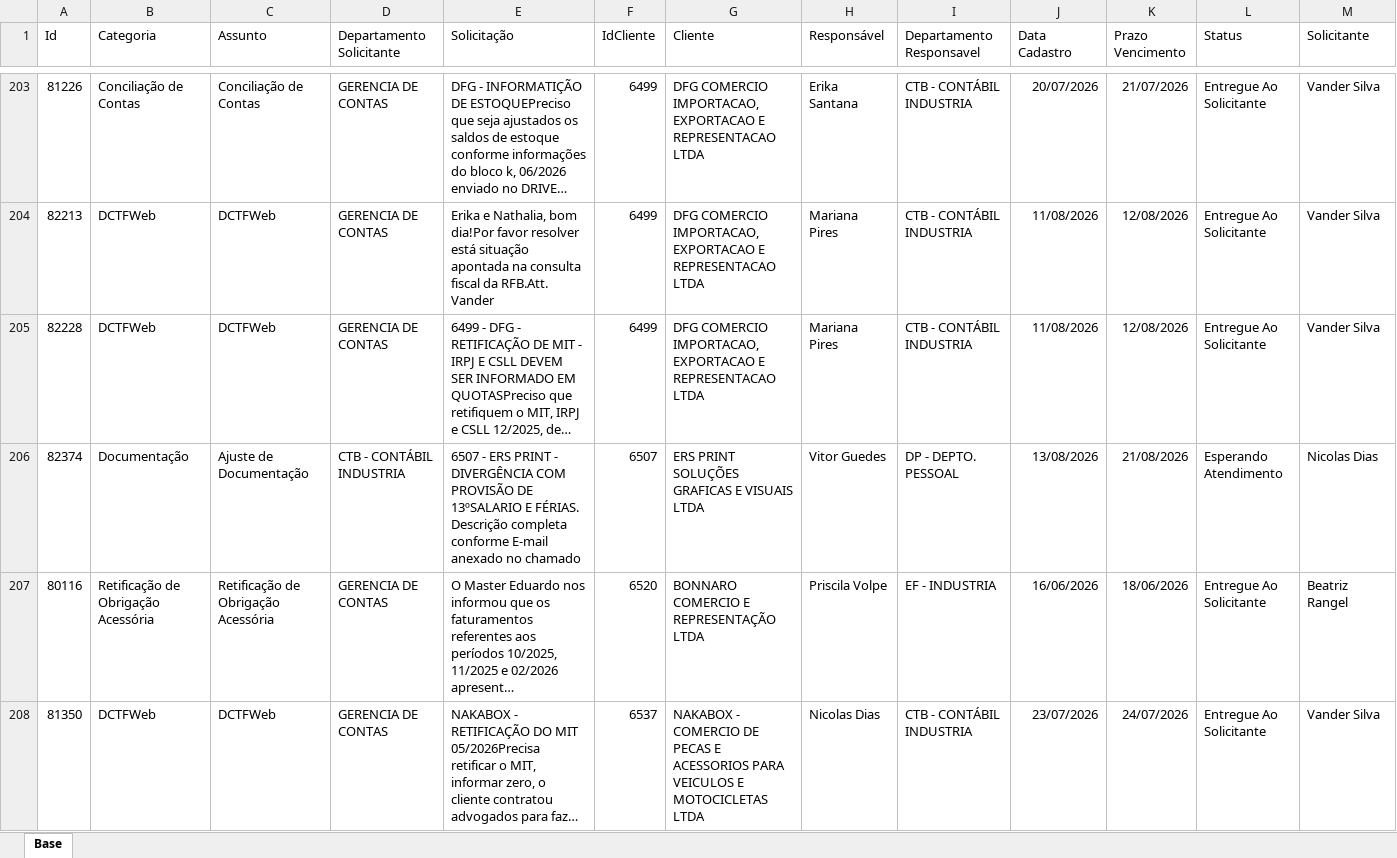
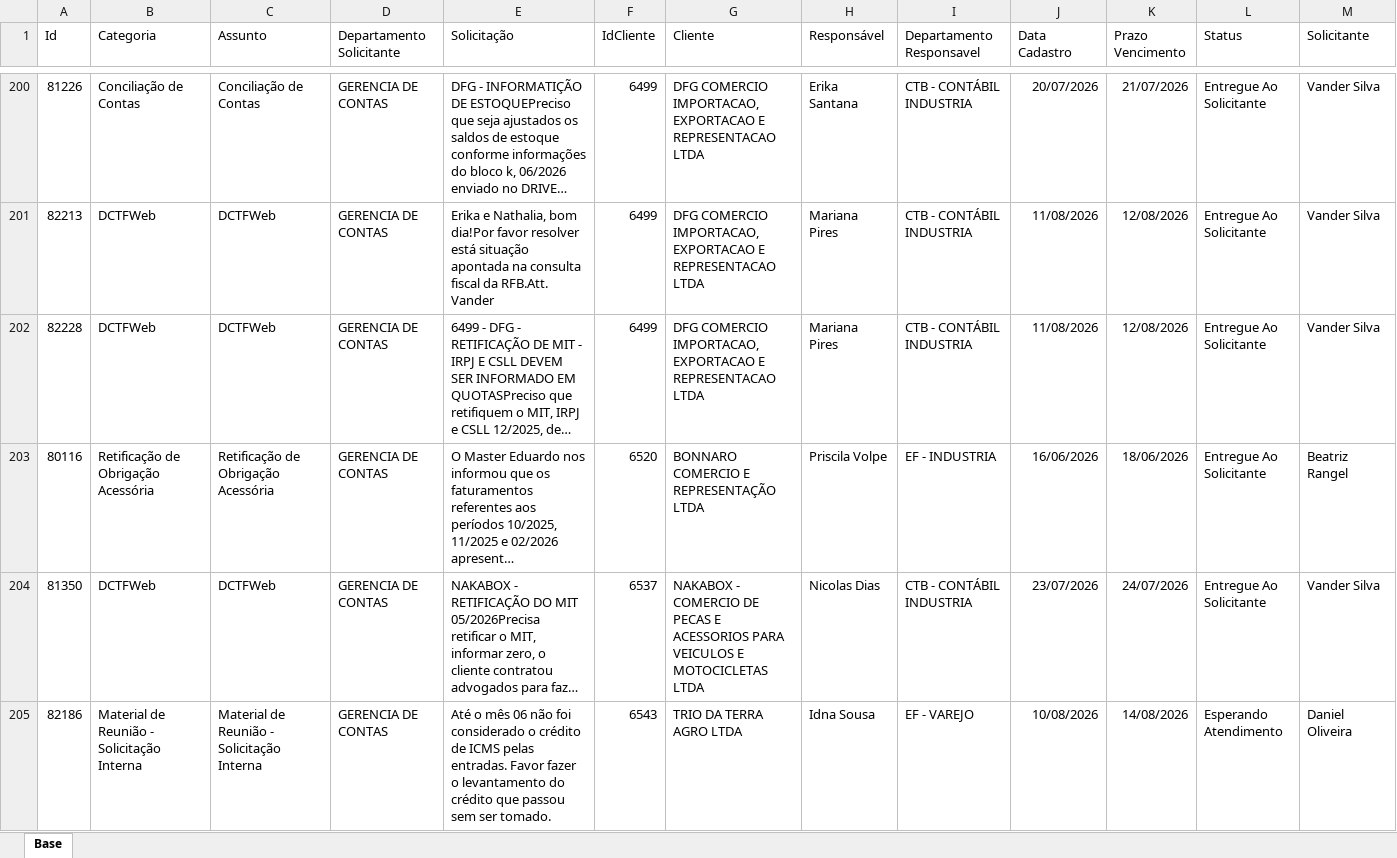
Before and after one commit to Controladoria-MG/Portal-dos-chamados, an Excel workbook: data/base.xlsx, sheet Base, drawn as a sheet; only a part is shown, gaps mark what is left out; the shorter side is filled out with more unchanged rows; long unchanged cells end in …; values as stored, in another font and other column widths than the file's, no borders; table styles not drawn; removed rows and columns are numbered as before the commit, all else as after; rows hold the shown columns only; the diff covers the shown part only; the diff names each change by its address in the sheet, - before the commit and + after, or states it on an @@ line.

```diff
--- a/data/base.xlsx (sheet Base)
+++ b/data/base.xlsx (sheet Base)
-row 206: 82374 | Documentação | Ajuste de Documentação | CTB - CONTÁBIL INDUSTRIA | 6507 - ERS PRINT - DIVERGÊNCIA COM PROVISÃO DE 13ºSALARIO E FÉRIAS. Descrição completa conforme E-mail anexado no chamado | 6507 | ERS PRINT SOLUÇÕES GRAFICAS E VISUAIS LTDA | Vitor Guedes | DP - DEPTO. PESSOAL | 13/08/2026 | 21/08/2026 | Esperando Atendimento | Nicolas Dias
```
Also changed, not shown: 4 added rows, 5 removed rows and 19 edited cells elsewhere in this sheet, 2 other files.
